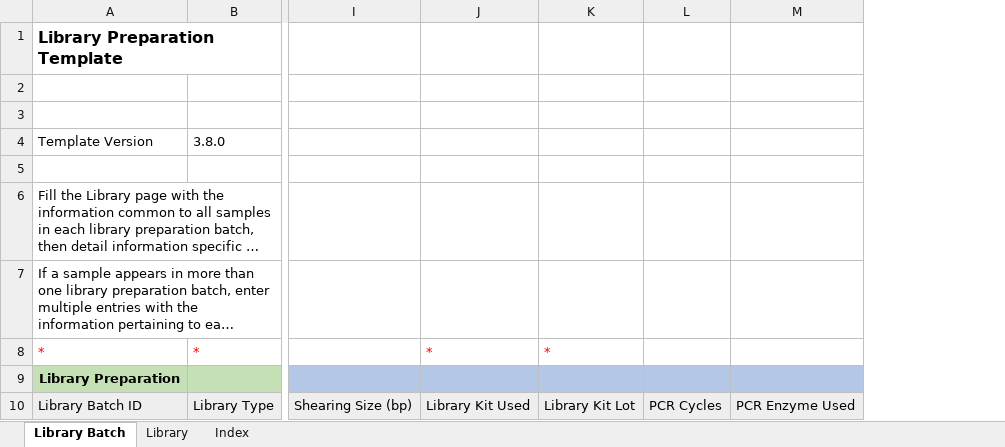
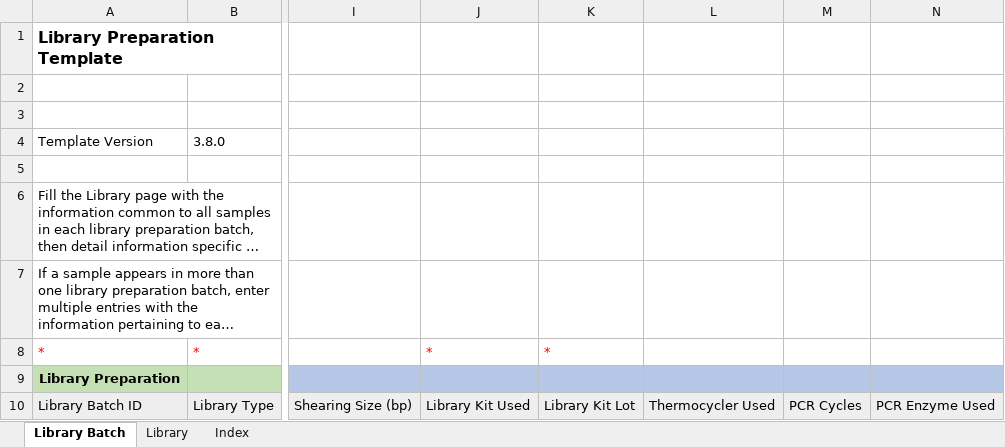
Before and after one commit to c3g/freezeman, an Excel workbook: backend/fms_core/static/submission_templates/Library_preparation_v3_8_0.xlsx, sheet Library Batch, drawn as a sheet; only a part is shown, gaps mark what is left out; long unchanged cells end in …; values as stored, in another font and other column widths than the file's, no borders; the diff names each change by its address in the sheet, - before the commit and + after, or states it on an @@ line.

Commit message:
Added thermocycler metadata, indices, modified column order, etc

```diff
--- a/backend/fms_core/static/submission_templates/Library_preparation_v3_8_0.xlsx (sheet Library Batch)
+++ b/backend/fms_core/static/submission_templates/Library_preparation_v3_8_0.xlsx (sheet Library Batch)
+column L, row 10: Thermocycler Used
```
Also changed, not shown: sheet Index, 5 other files.
